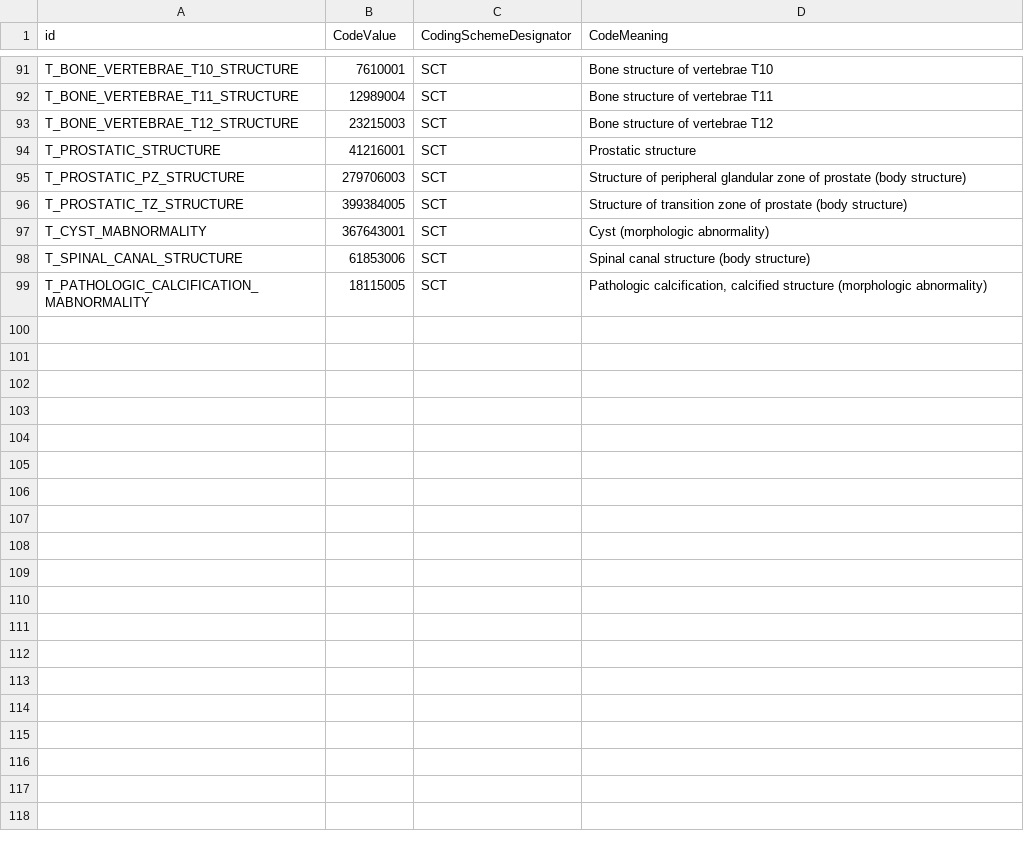
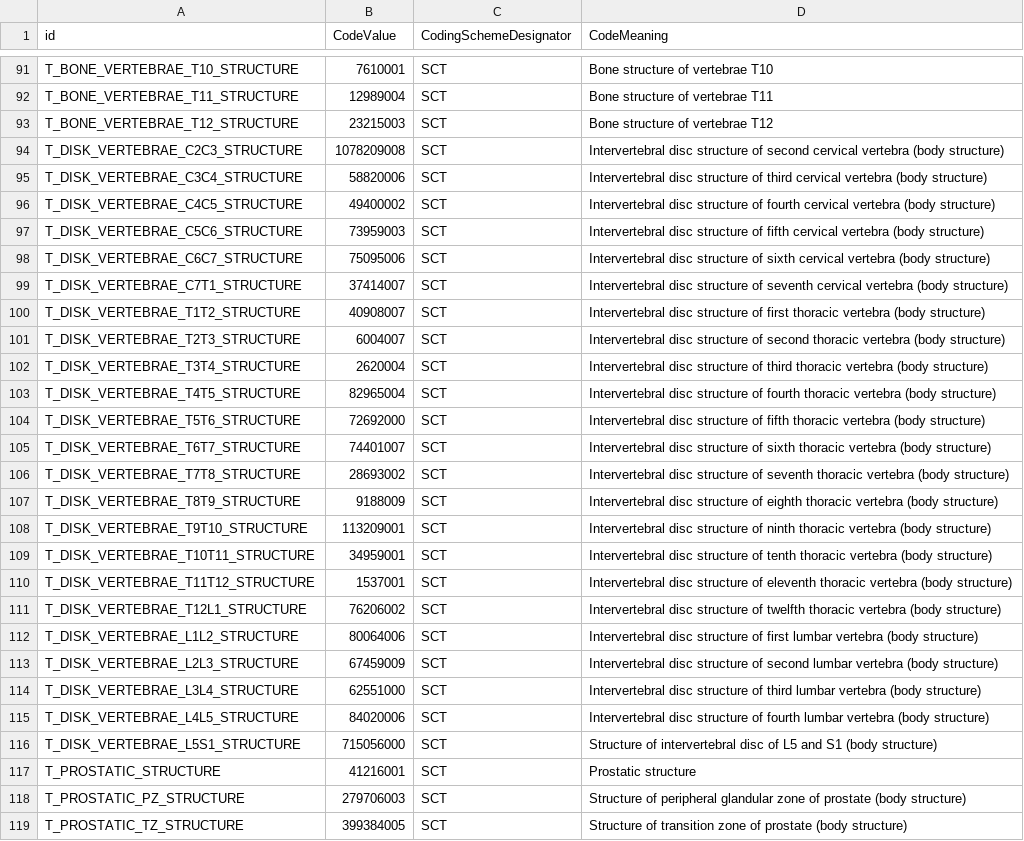
Before and after one commit to MHubAI/SegDB, a CSV file: segdb/data/types.csv, drawn as a sheet; only a part is shown, gaps mark what is left out; the shorter side is filled out with more unchanged rows; the diff names each change by its address in the sheet, - before the commit and + after, or states it on an @@ line.

Commit message:
adding vertebrae disks (23 new structures)

```diff
--- a/segdb/data/types.csv
+++ b/segdb/data/types.csv
+row 94: T_DISK_VERTEBRAE_C2C3_STRUCTURE | 1078209008 | SCT | Intervertebral disc structure of second cervical vertebra (body structure)
+row 95: T_DISK_VERTEBRAE_C3C4_STRUCTURE | 58820006 | SCT | Intervertebral disc structure of third cervical vertebra (body structure)
+row 96: T_DISK_VERTEBRAE_C4C5_STRUCTURE | 49400002 | SCT | Intervertebral disc structure of fourth cervical vertebra (body structure)
+row 97: T_DISK_VERTEBRAE_C5C6_STRUCTURE | 73959003 | SCT | Intervertebral disc structure of fifth cervical vertebra (body structure)
+row 98: T_DISK_VERTEBRAE_C6C7_STRUCTURE | 75095006 | SCT | Intervertebral disc structure of sixth cervical vertebra (body structure)
+row 99: T_DISK_VERTEBRAE_C7T1_STRUCTURE | 37414007 | SCT | Intervertebral disc structure of seventh cervical vertebra (body structure)
+row 100: T_DISK_VERTEBRAE_T1T2_STRUCTURE | 40908007 | SCT | Intervertebral disc structure of first thoracic vertebra (body structure)
+row 101: T_DISK_VERTEBRAE_T2T3_STRUCTURE | 6004007 | SCT | Intervertebral disc structure of second thoracic vertebra (body structure)
+row 102: T_DISK_VERTEBRAE_T3T4_STRUCTURE | 2620004 | SCT | Intervertebral disc structure of third thoracic vertebra (body structure)
+row 103: T_DISK_VERTEBRAE_T4T5_STRUCTURE | 82965004 | SCT | Intervertebral disc structure of fourth thoracic vertebra (body structure)
+row 104: T_DISK_VERTEBRAE_T5T6_STRUCTURE | 72692000 | SCT | Intervertebral disc structure of fifth thoracic vertebra (body structure)
+row 105: T_DISK_VERTEBRAE_T6T7_STRUCTURE | 74401007 | SCT | Intervertebral disc structure of sixth thoracic vertebra (body structure)
+row 106: T_DISK_VERTEBRAE_T7T8_STRUCTURE | 28693002 | SCT | Intervertebral disc structure of seventh thoracic vertebra (body structure)
+row 107: T_DISK_VERTEBRAE_T8T9_STRUCTURE | 9188009 | SCT | Intervertebral disc structure of eighth thoracic vertebra (body structure)
+row 108: T_DISK_VERTEBRAE_T9T10_STRUCTURE | 113209001 | SCT | Intervertebral disc structure of ninth thoracic vertebra (body structure)
+row 109: T_DISK_VERTEBRAE_T10T11_STRUCTURE | 34959001 | SCT | Intervertebral disc structure of tenth thoracic vertebra (body structure)
+row 110: T_DISK_VERTEBRAE_T11T12_STRUCTURE | 1537001 | SCT | Intervertebral disc structure of eleventh thoracic vertebra (body structure)
+row 111: T_DISK_VERTEBRAE_T12L1_STRUCTURE | 76206002 | SCT | Intervertebral disc structure of twelfth thoracic vertebra (body structure)
+row 112: T_DISK_VERTEBRAE_L1L2_STRUCTURE | 80064006 | SCT | Intervertebral disc structure of first lumbar vertebra (body structure)
+row 113: T_DISK_VERTEBRAE_L2L3_STRUCTURE | 67459009 | SCT | Intervertebral disc structure of second lumbar vertebra (body structure)
+row 114: T_DISK_VERTEBRAE_L3L4_STRUCTURE | 62551000 | SCT | Intervertebral disc structure of third lumbar vertebra (body structure)
+row 115: T_DISK_VERTEBRAE_L4L5_STRUCTURE | 84020006 | SCT | Intervertebral disc structure of fourth lumbar vertebra (body structure)
+row 116: T_DISK_VERTEBRAE_L5S1_STRUCTURE | 715056000 | SCT | Structure of intervertebral disc of L5 and S1 (body structure)
```
Also changed, not shown: segdb/data/segmentations.csv.
